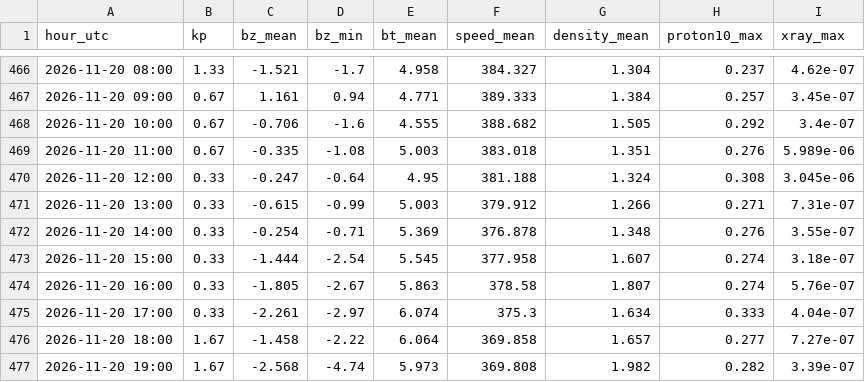
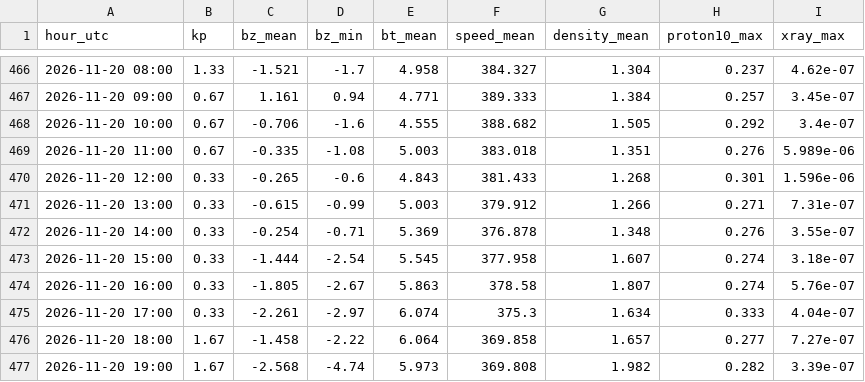
Before and after one commit to ja1bbe/propagation, a CSV file: data/spacewx/2026-11.csv, drawn as a sheet; only a part is shown, gaps mark what is left out.

```diff
--- a/data/spacewx/2026-11.csv
+++ b/data/spacewx/2026-11.csv
@@ -469,3 +469,3 @@ hour_utc,kp,bz_mean,bz_min,bt_mean,speed_mean,density_mean,proton10_max,xray_max
 2026-11-20 11:00,0.67,-0.335,-1.08,5.003,383.018,1.351,0.276,5.989e-06
-2026-11-20 12:00,0.33,-0.247,-0.64,4.95,381.188,1.324,0.308,3.045e-06
+2026-11-20 12:00,0.33,-0.265,-0.6,4.843,381.433,1.268,0.301,1.596e-06
 2026-11-20 13:00,0.33,-0.615,-0.99,5.003,379.912,1.266,0.271,7.31e-07
```
Also changed, not shown: data/samples_v2.csv, 2 other files.
